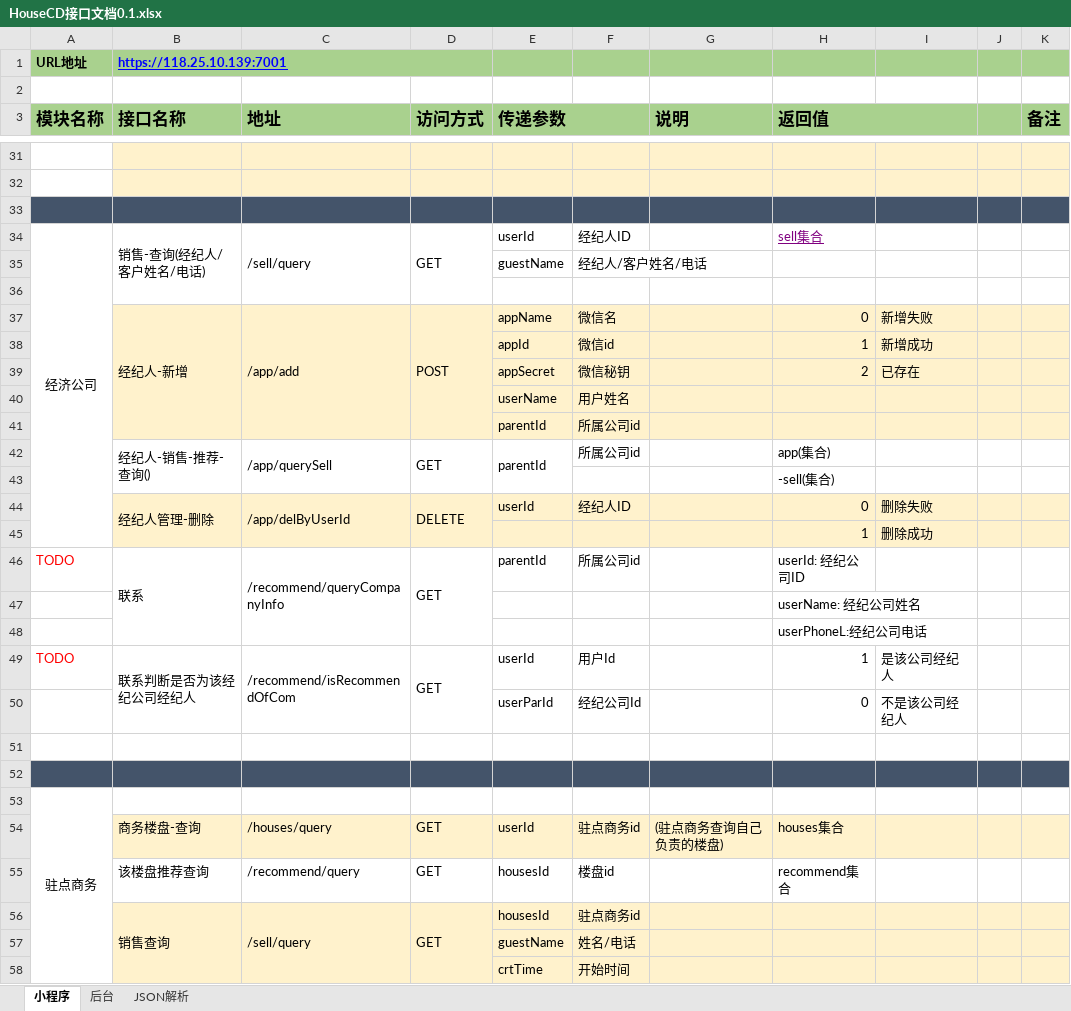
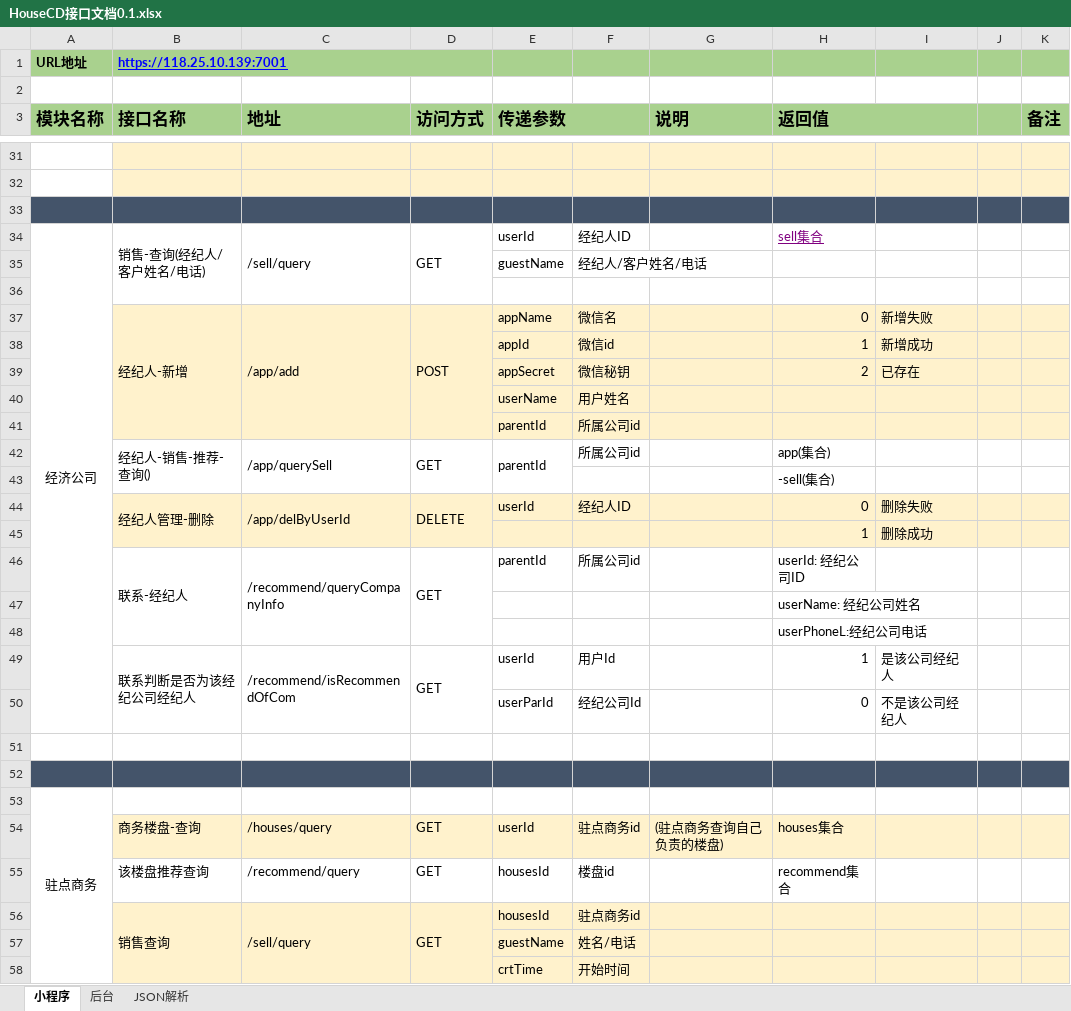
Before and after one commit to First-Org-hy/RepositoryHY, an Excel workbook: src/sql/HouseCD接口文档0.1.xlsx, sheet 小程序, drawn as a sheet; only a part is shown, gaps mark what is left out; values as stored, in another font and other column widths than the file's, no borders; removed rows and columns are numbered as before the commit, all else as after; the diff covers the shown part only; the diff names each change by its address in the sheet, - before the commit and + after, or states it on an @@ line.

```diff
--- a/src/sql/HouseCD接口文档0.1.xlsx (sheet 小程序)
+++ b/src/sql/HouseCD接口文档0.1.xlsx (sheet 小程序)
-A34:A45 merged
+A34:A50 merged
-A46 (模块名称): TODO
+A46 (模块名称): (empty)
-B46 (接口名称): 联系
+B46 (接口名称): 联系-经纪人
-A49 (模块名称): TODO
+A49 (模块名称): (empty)
-A53:A63 merged
+A53:A65 merged
```
Also changed, not shown: 8 added rows, 8 removed rows, 4 edited cells and cell formats elsewhere in this sheet, sheet 后台, 3 other files.
